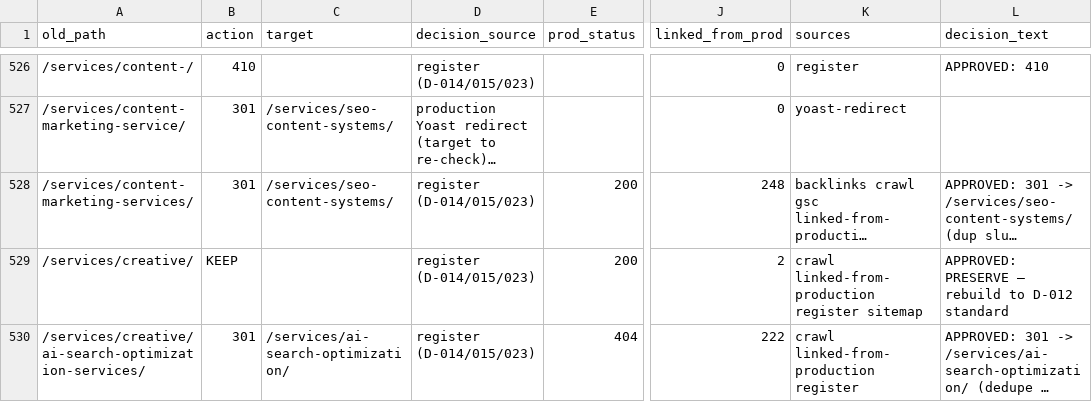
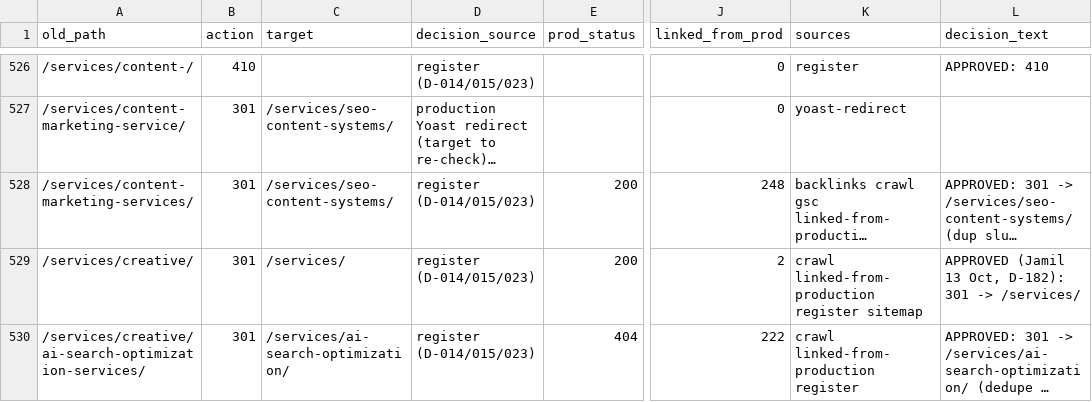
Before and after one commit to jamilahmed16/reinforce-lab-wp-modernization, a CSV file: claude/data/redirect-map-draft.csv, drawn as a sheet; only a part is shown, gaps mark what is left out; long unchanged cells end in …; the diff covers the shown part only; the diff names each change by its address in the sheet, - before the commit and + after, or states it on an @@ line.

```diff
--- a/claude/data/redirect-map-draft.csv
+++ b/claude/data/redirect-map-draft.csv
-B529 (action): KEEP
+B529 (action): 301
-C529 (target): (empty)
+C529 (target): /services/
-L529 (decision_text): APPROVED: PRESERVE — rebuild to D-012 standard
+L529 (decision_text): APPROVED (Jamil 13 Oct, D-182): 301 -> /services/
```
Also changed, not shown: 13 edited cells elsewhere in this file, claude/data/redirect-signoff-list.csv, 2 other files.
